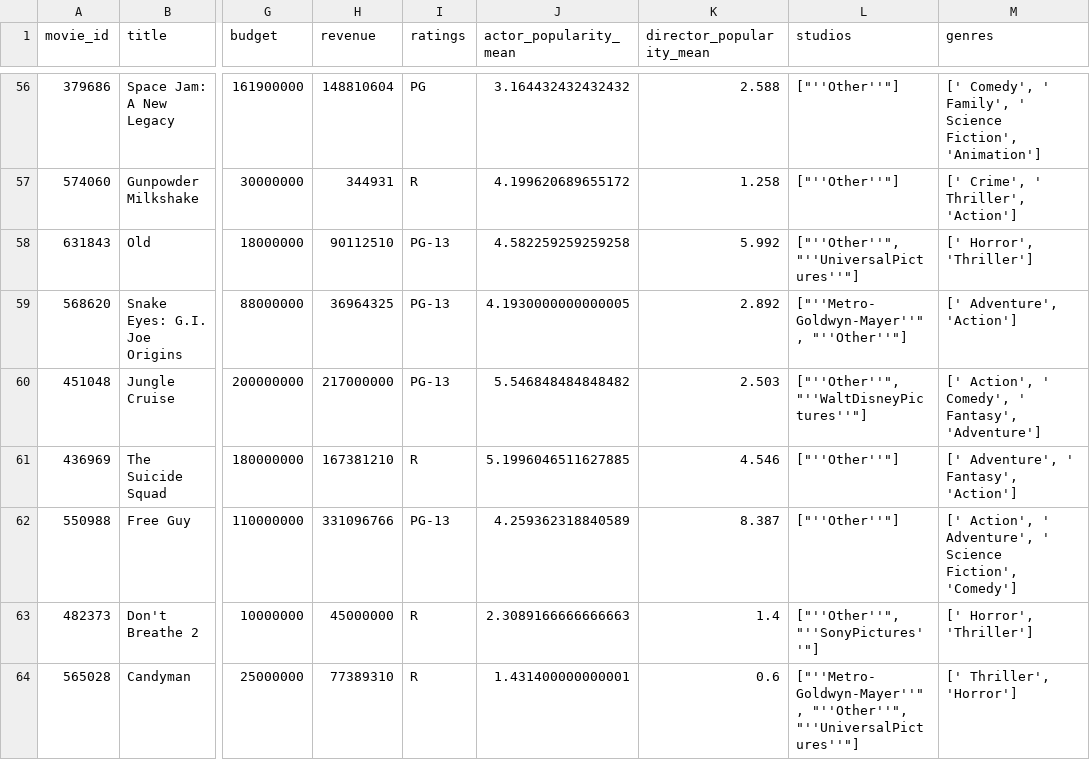
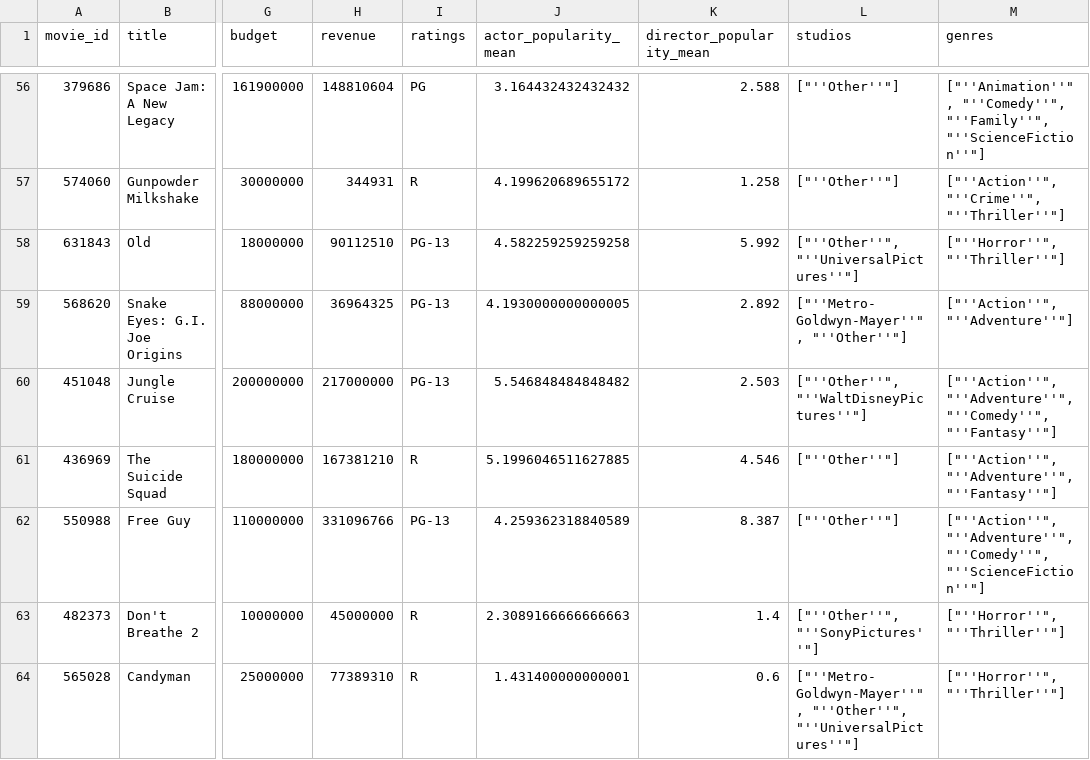
Before and after one commit to a-lau-gonza/The-Final-Project_F-PALS, a CSV file: Tables/ML_Test_pgs_checked.csv, drawn as a sheet; only a part is shown, gaps mark what is left out; the diff covers the shown part only; the diff names each change by its address in the sheet, - before the commit and + after, or states it on an @@ line.

```diff
--- a/Tables/ML_Test_pgs_checked.csv
+++ b/Tables/ML_Test_pgs_checked.csv
-M56 (genres): [' Comedy', ' Family', ' Science Fiction', 'Animation']
+M56 (genres): ["''Animation''", "''Comedy''", "''Family''", "''ScienceFiction''"]
-M57 (genres): [' Crime', ' Thriller', 'Action']
+M57 (genres): ["''Action''", "''Crime''", "''Thriller''"]
-M58 (genres): [' Horror', 'Thriller']
+M58 (genres): ["''Horror''", "''Thriller''"]
-M59 (genres): [' Adventure', 'Action']
+M59 (genres): ["''Action''", "''Adventure''"]
-M60 (genres): [' Action', ' Comedy', ' Fantasy', 'Adventure']
+M60 (genres): ["''Action''", "''Adventure''", "''Comedy''", "''Fantasy''"]
-M61 (genres): [' Adventure', ' Fantasy', 'Action']
+M61 (genres): ["''Action''", "''Adventure''", "''Fantasy''"]
-M62 (genres): [' Action', ' Adventure', ' Science Fiction', 'Comedy']
+M62 (genres): ["''Action''", "''Adventure''", "''Comedy''", "''ScienceFiction''"]
-M63 (genres): [' Horror', 'Thriller']
+M63 (genres): ["''Horror''", "''Thriller''"]
-M64 (genres): [' Thriller', 'Horror']
+M64 (genres): ["''Horror''", "''Thriller''"]
```
Also changed, not shown: 63 edited cells elsewhere in this file, 1 other file.
